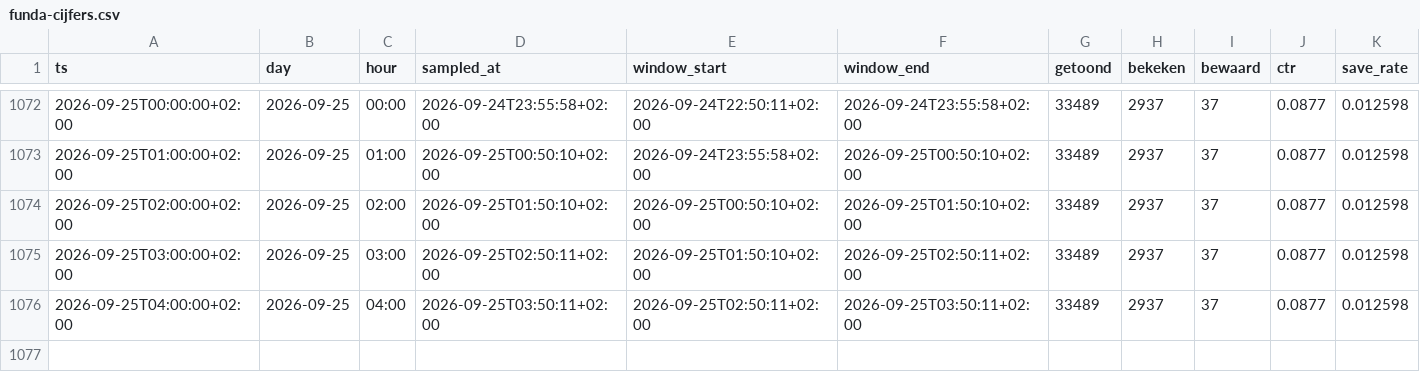
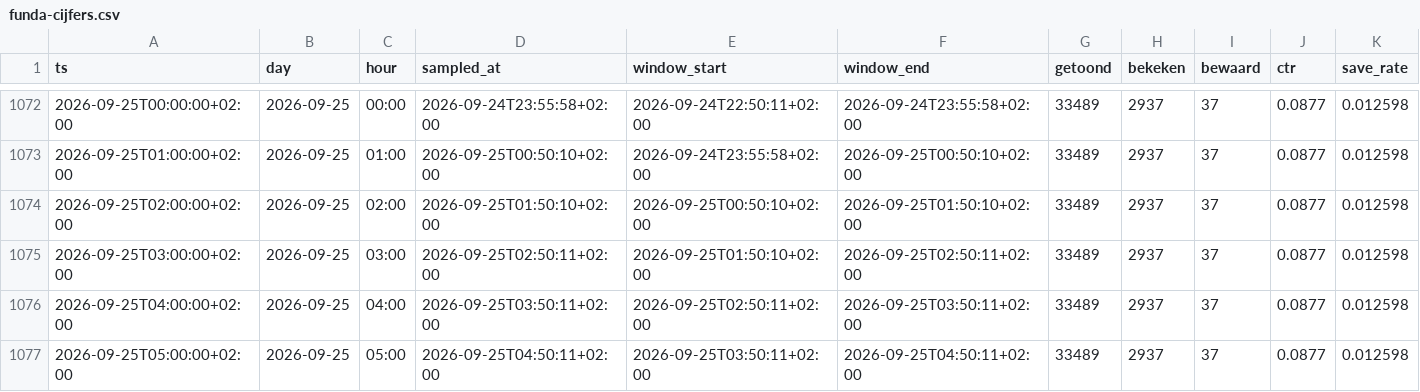
Before and after one commit to JustMarco88/dorpsstraat-funda-cijfers, a CSV file: funda-cijfers.csv, drawn as a sheet; only a part is shown, gaps mark what is left out; rows hold the shown columns only; the diff names each change by its address in the sheet, - before the commit and + after, or states it on an @@ line.

Commit message:
funda-cijfers 2026-09-25T04:50:11+02:00

```diff
--- a/funda-cijfers.csv
+++ b/funda-cijfers.csv
+row 1077: 2026-09-25T05:00:00+02:00 | 2026-09-25 | 05:00 | 2026-09-25T04:50:11+02:00 | 2026-09-25T03:50:11+02:00 | 2026-09-25T04:50:11+02:00 | 33489 | 2937 | 37 | 0.0877 | 0.012598
```
